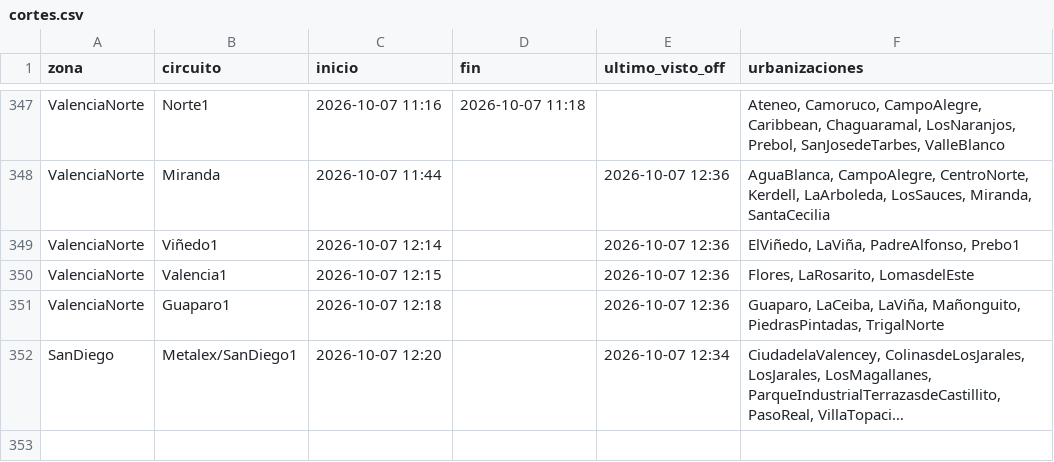
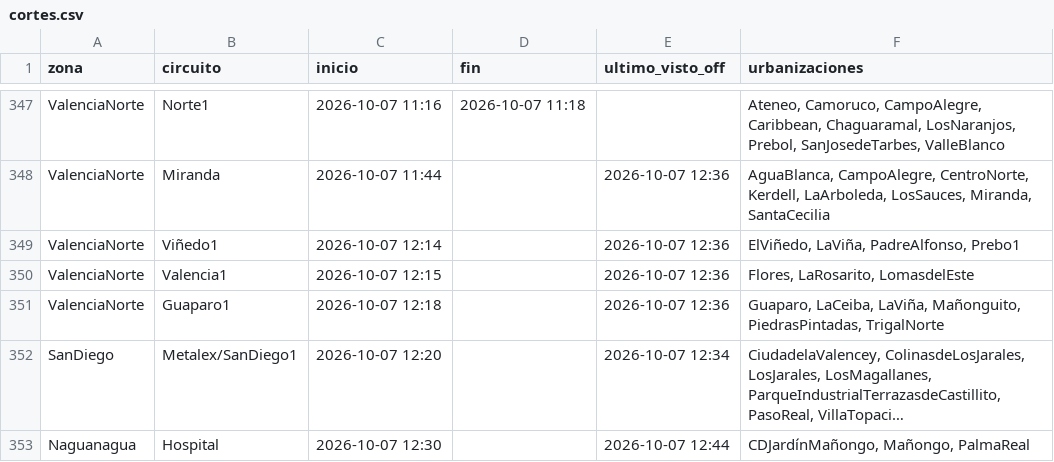
Before and after one commit to ricardotester12-glitch/cortes-luz-valencia, a CSV file: data/cortes.csv, drawn as a sheet; only a part is shown, gaps mark what is left out; long unchanged cells end in …; the diff names each change by its address in the sheet, - before the commit and + after, or states it on an @@ line.

```diff
--- a/data/cortes.csv
+++ b/data/cortes.csv
+row 353: Naguanagua | Hospital | 2026-10-07 12:30 |  | 2026-10-07 12:44 | CDJardínMañongo, Mañongo, PalmaReal
```
Also changed, not shown: data/reportes.csv, 1 other file.
